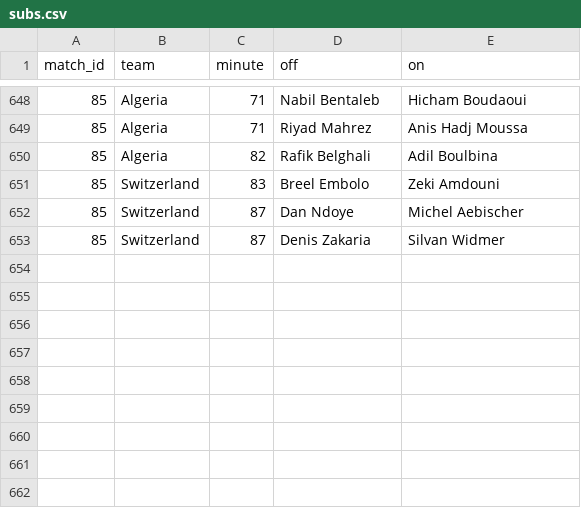
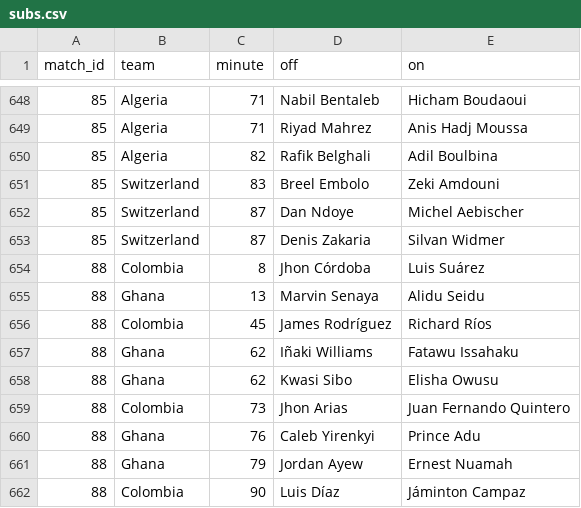
Before and after one commit to Godfrey811/wc2026friends, a CSV file: data/subs.csv, drawn as a sheet; only a part is shown, gaps mark what is left out.

```diff
--- a/data/subs.csv
+++ b/data/subs.csv
@@ -653 +653,10 @@ match_id,team,minute,off,on
 85,Switzerland,87,Denis Zakaria,Silvan Widmer
+88,Colombia,8,Jhon Córdoba,Luis Suárez
+88,Ghana,13,Marvin Senaya,Alidu Seidu
+88,Colombia,45,James Rodríguez,Richard Ríos
+88,Ghana,62,Iñaki Williams,Fatawu Issahaku
+88,Ghana,62,Kwasi Sibo,Elisha Owusu
+88,Colombia,73,Jhon Arias,Juan Fernando Quintero
+88,Ghana,76,Caleb Yirenkyi,Prince Adu
+88,Ghana,79,Jordan Ayew,Ernest Nuamah
+88,Colombia,90,Luis Díaz,Jáminton Campaz
```
Also changed, not shown: data/fixtures.csv, data/goals.csv, 3 other files.
